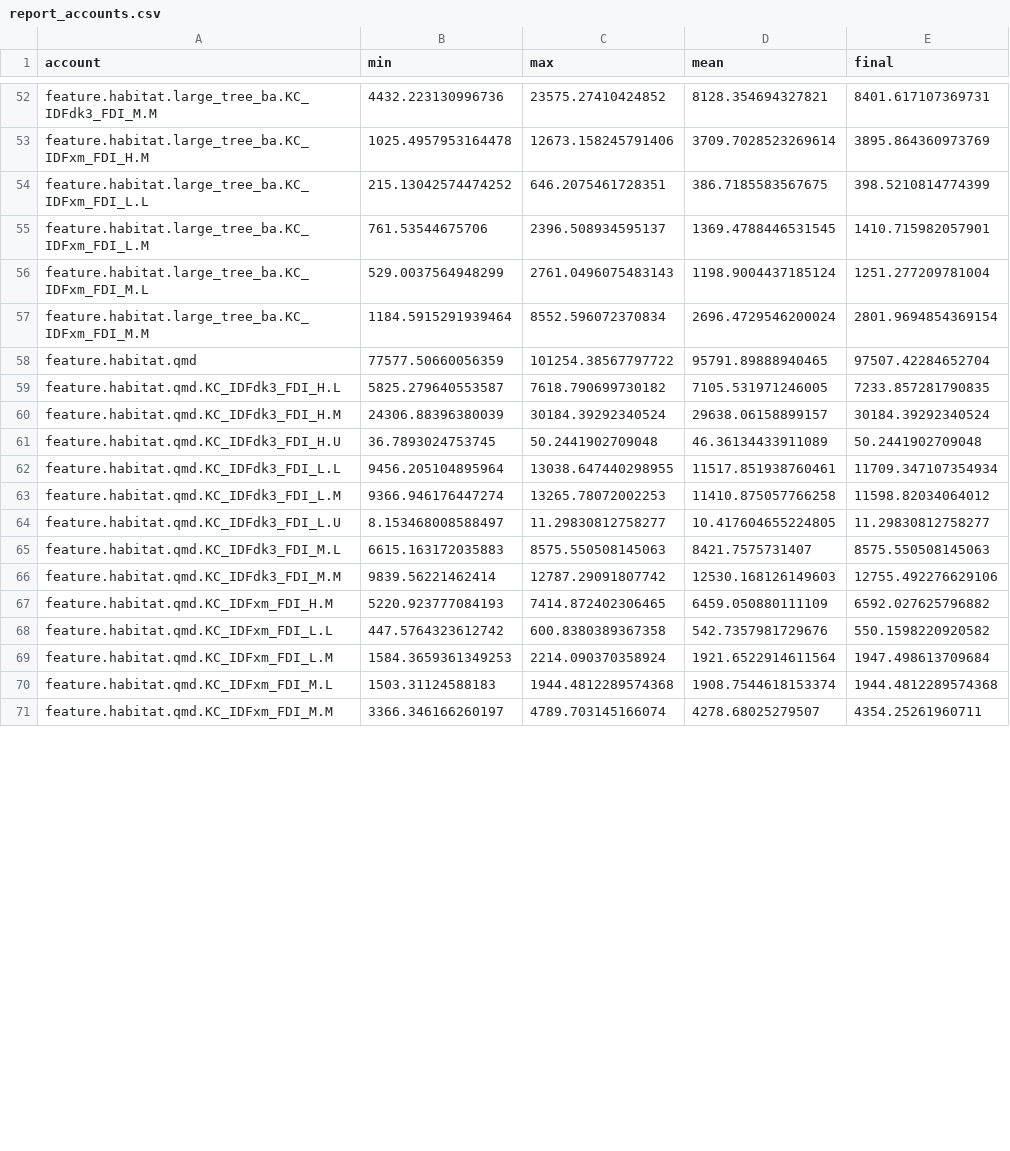
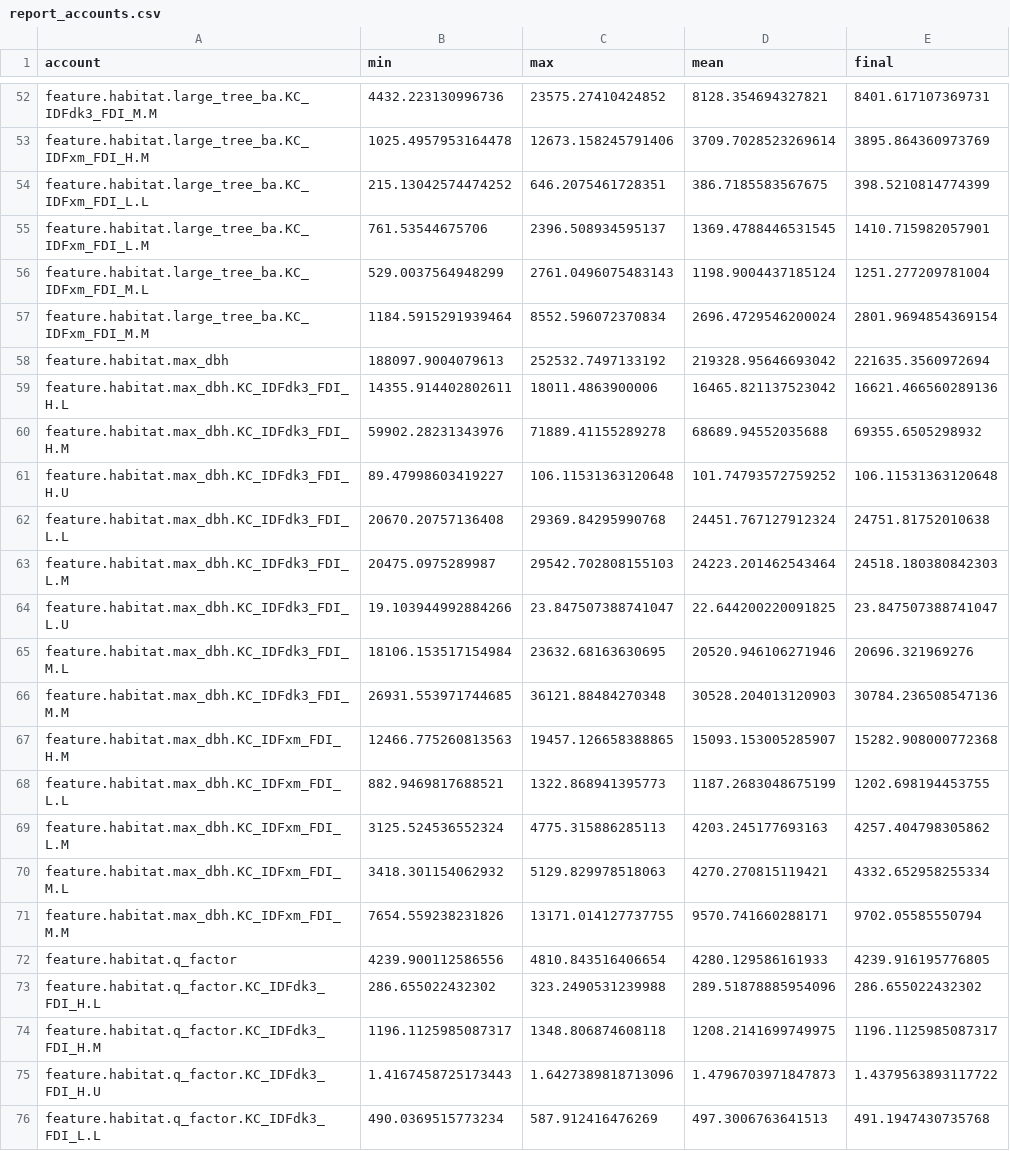
Before and after one commit to UBC-FRESH/femic-afrf-knifecreek-instance, a CSV file: ws4/evidence/kc_au_stages/scenario_reports/selection_gwm_low/report_accounts.csv, drawn as a sheet; only a part is shown, gaps mark what is left out; the shorter side is filled out with more unchanged rows; the diff covers the shown part only.

```diff
--- a/ws4/evidence/kc_au_stages/scenario_reports/selection_gwm_low/report_accounts.csv
+++ b/ws4/evidence/kc_au_stages/scenario_reports/selection_gwm_low/report_accounts.csv
@@ -57 +57,20 @@ feature.habitat.large_tree_ba.KC_IDFxm_FDI_M.L,529.0037564948299,2761.0496075483
 feature.habitat.large_tree_ba.KC_IDFxm_FDI_M.M,1184.5915291939464,8552.596072370834,2696.4729546200024,2801.9694854369154
+feature.habitat.max_dbh,188097.9004079613,252532.7497133192,219328.95646693042,221635.3560972694
+feature.habitat.max_dbh.KC_IDFdk3_FDI_H.L,14355.914402802611,18011.4863900006,16465.821137523042,16621.466560289136
+feature.habitat.max_dbh.KC_IDFdk3_FDI_H.M,59902.28231343976,71889.41155289278,68689.94552035688,69355.6505298932
+feature.habitat.max_dbh.KC_IDFdk3_FDI_H.U,89.47998603419227,106.11531363120648,101.74793572759252,106.11531363120648
+feature.habitat.max_dbh.KC_IDFdk3_FDI_L.L,20670.20757136408,29369.84295990768,24451.767127912324,24751.81752010638
+feature.habitat.max_dbh.KC_IDFdk3_FDI_L.M,20475.0975289987,29542.702808155103,24223.201462543464,24518.180380842303
+feature.habitat.max_dbh.KC_IDFdk3_FDI_L.U,19.103944992884266,23.847507388741047,22.644200220091825,23.847507388741047
+feature.habitat.max_dbh.KC_IDFdk3_FDI_M.L,18106.153517154984,23632.68163630695,20520.946106271946,20696.321969276
+feature.habitat.max_dbh.KC_IDFdk3_FDI_M.M,26931.553971744685,36121.88484270348,30528.204013120903,30784.236508547136
+feature.habitat.max_dbh.KC_IDFxm_FDI_H.M,12466.775260813563,19457.126658388865,15093.153005285907,15282.908000772368
+feature.habitat.max_dbh.KC_IDFxm_FDI_L.L,882.9469817688521,1322.868941395773,1187.2683048675199,1202.698194453755
+feature.habitat.max_dbh.KC_IDFxm_FDI_L.M,3125.524536552324,4775.315886285113,4203.245177693163,4257.404798305862
+feature.habitat.max_dbh.KC_IDFxm_FDI_M.L,3418.301154062932,5129.829978518063,4270.270815119421,4332.652958255334
+feature.habitat.max_dbh.KC_IDFxm_FDI_M.M,7654.559238231826,13171.014127737755,9570.741660288171,9702.05585550794
+feature.habitat.q_factor,4239.900112586556,4810.843516406654,4280.129586161933,4239.916195776805
+feature.habitat.q_factor.KC_IDFdk3_FDI_H.L,286.655022432302,323.2490531239988,289.51878885954096,286.655022432302
+feature.habitat.q_factor.KC_IDFdk3_FDI_H.M,1196.1125985087317,1348.806874608118,1208.2141699749975,1196.1125985087317
+feature.habitat.q_factor.KC_IDFdk3_FDI_H.U,1.4167458725173443,1.6427389818713096,1.4796703971847873,1.4379563893117722
+feature.habitat.q_factor.KC_IDFdk3_FDI_L.L,490.0369515773234,587.912416476269,497.3006763641513,491.1947430735768
```
Also changed, not shown: 9 added rows and 21 edited cells elsewhere in this file, data/psp/kc_au_200y/kc_au_multientry_low_200y.csv, data/psp/kc_au_200y/kc_au_multientry_moderate_200y.csv, 20 other files.
